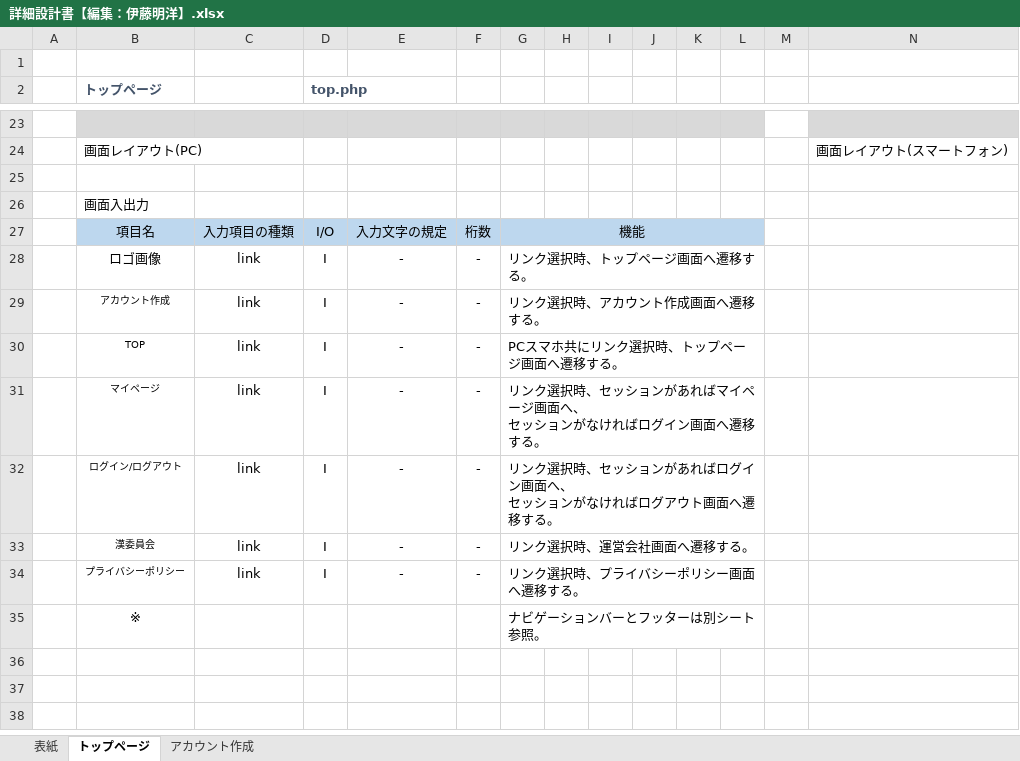
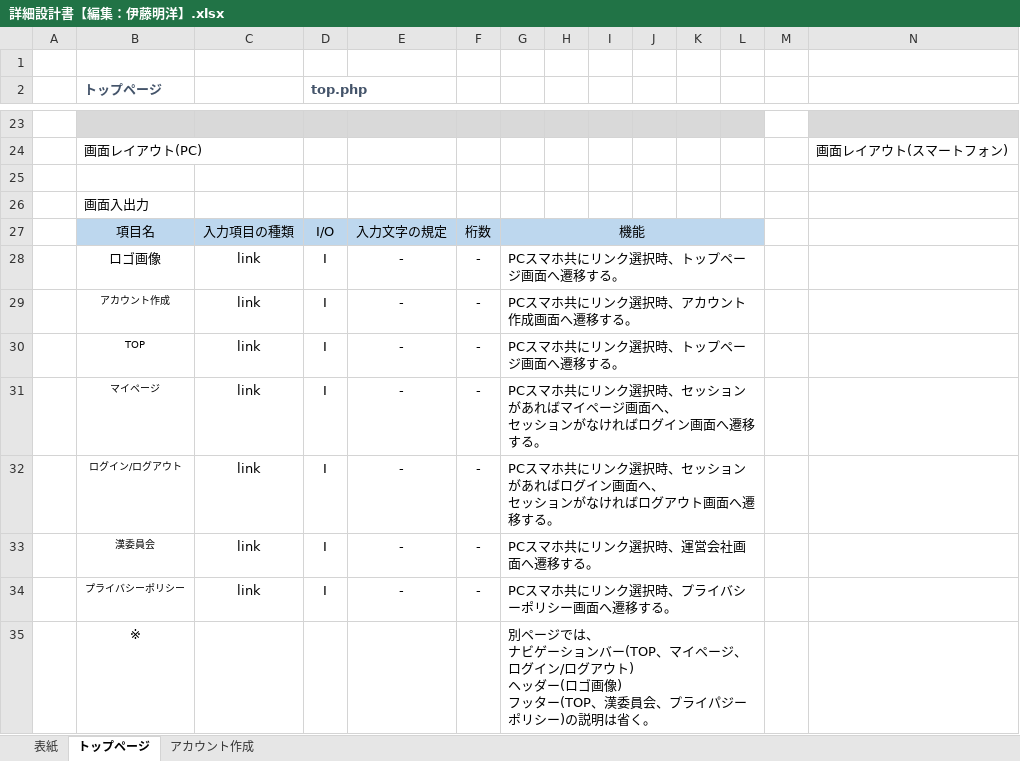
Before and after one commit to sss-sr2021/GUYS, an Excel workbook: 提出物/詳細設計書【編集：伊藤明洋】.xlsx, sheet トップページ, drawn as a sheet; only a part is shown, gaps mark what is left out; values as stored, in another font and other column widths than the file's, no borders; charts and pictures not drawn; ↵ is a line break in a cell; the diff names each change by its address in the sheet, - before the commit and + after, or states it on an @@ line.

```diff
--- a/提出物/詳細設計書【編集：伊藤明洋】.xlsx (sheet トップページ)
+++ b/提出物/詳細設計書【編集：伊藤明洋】.xlsx (sheet トップページ)
-G28: リンク選択時、トップページ画面へ遷移する。
+G28: PCスマホ共にリンク選択時、トップページ画面へ遷移する。
-G29: リンク選択時、アカウント作成画面へ遷移する。
+G29: PCスマホ共にリンク選択時、アカウント作成画面へ遷移する。
-G31: リンク選…
+G31: PCスマホ共にリンク選…
-G32: リンク選…
+G32: PCスマホ共にリンク選…
-G33: リンク選択時、運営会社画面へ遷移する。
+G33: PCスマホ共にリンク選択時、運営会社画面へ遷移する。
-G34: リンク選択時、プライバシーポリシー画面へ遷移する。
+G34: PCスマホ共にリンク選択時、プライバシーポリシー画面へ遷移する。
-G35: ナビゲーションバーとフッターは別シート参照。
+G35: 別ページでは、 ↵ ナビゲーションバー(TOP、マイページ、ログイン/ログアウト) ↵ ヘッダー(ロゴ画像) ↵ フッター(TOP、漢委員会、プライパジーポリシー)の説明は省く。
```
Also changed, not shown: sheet アカウント作成, charts or pictures.
